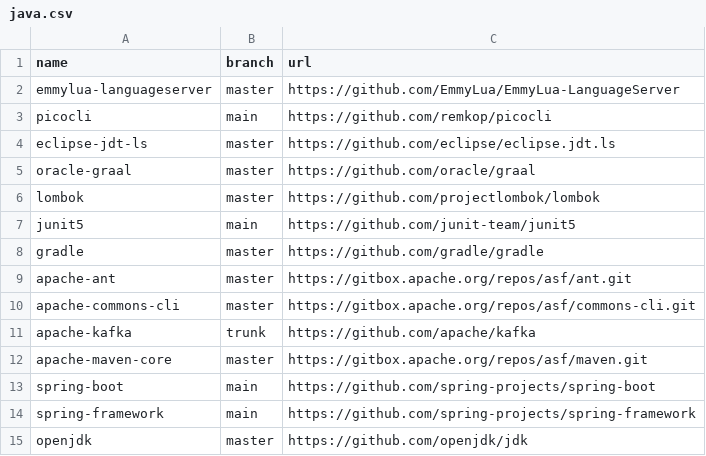
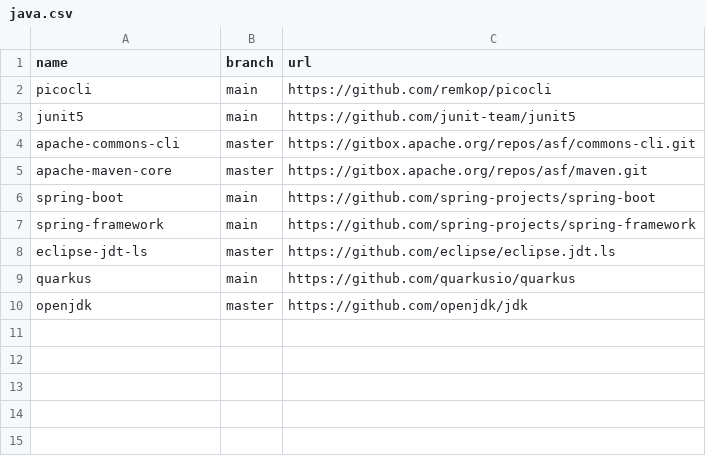
Before and after one commit to easbarba/lar, a CSV file: .config/qas/java.csv, drawn as a sheet.

Commit message:
qas/java: less repos

```diff
--- a/.config/qas/java.csv
+++ b/.config/qas/java.csv
@@ -1,12 +1,5 @@
 name,branch,url
-emmylua-languageserver,master,https://github.com/EmmyLua/EmmyLua-LanguageServer
 picocli,main,https://github.com/remkop/picocli
-eclipse-jdt-ls,master,https://github.com/eclipse/eclipse.jdt.ls
-oracle-graal,master,https://github.com/oracle/graal
-lombok,master,https://github.com/projectlombok/lombok
 junit5,main,https://github.com/junit-team/junit5
-gradle,master,https://github.com/gradle/gradle
-apache-ant,master,https://gitbox.apache.org/repos/asf/ant.git
 apache-commons-cli,master,https://gitbox.apache.org/repos/asf/commons-cli.git
-apache-kafka,trunk,https://github.com/apache/kafka
 apache-maven-core,master,https://gitbox.apache.org/repos/asf/maven.git
@@ -14,2 +7,4 @@ spring-boot,main,https://github.com/spring-projects/spring-boot
 spring-framework,main,https://github.com/spring-projects/spring-framework
+eclipse-jdt-ls,master,https://github.com/eclipse/eclipse.jdt.ls
+quarkus,main,https://github.com/quarkusio/quarkus
 openjdk,master,https://github.com/openjdk/jdk
```
